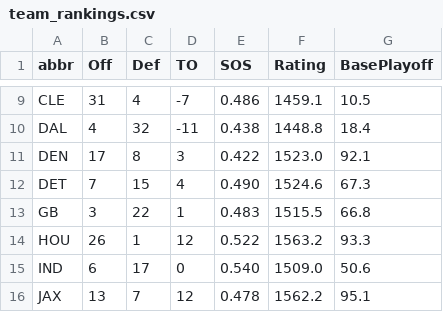
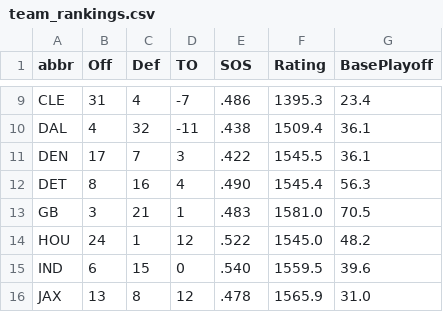
Before and after one commit to redaxelnos/nfl-success-map, a CSV file: team_rankings.csv, drawn as a sheet; only a part is shown, gaps mark what is left out; the diff covers the shown part only; the diff names each change by its address in the sheet, - before the commit and + after, or states it on an @@ line.

```diff
--- a/team_rankings.csv
+++ b/team_rankings.csv
-E9 (SOS): 0.486
+E9 (SOS): .486
-F9 (Rating): 1459.1
+F9 (Rating): 1395.3
-G9 (BasePlayoff): 10.5
+G9 (BasePlayoff): 23.4
-E10 (SOS): 0.438
+E10 (SOS): .438
-F10 (Rating): 1448.8
+F10 (Rating): 1509.4
-G10 (BasePlayoff): 18.4
+G10 (BasePlayoff): 36.1
-C11 (Def): 8
+C11 (Def): 7
-E11 (SOS): 0.422
+E11 (SOS): .422
-F11 (Rating): 1523.0
+F11 (Rating): 1545.5
-G11 (BasePlayoff): 92.1
+G11 (BasePlayoff): 36.1
-B12 (Off): 7
+B12 (Off): 8
-C12 (Def): 15
+C12 (Def): 16
-E12 (SOS): 0.490
+E12 (SOS): .490
-F12 (Rating): 1524.6
+F12 (Rating): 1545.4
-G12 (BasePlayoff): 67.3
+G12 (BasePlayoff): 56.3
-C13 (Def): 22
+C13 (Def): 21
-E13 (SOS): 0.483
+E13 (SOS): .483
-F13 (Rating): 1515.5
+F13 (Rating): 1581.0
-G13 (BasePlayoff): 66.8
+G13 (BasePlayoff): 70.5
-B14 (Off): 26
+B14 (Off): 24
-E14 (SOS): 0.522
+E14 (SOS): .522
-F14 (Rating): 1563.2
+F14 (Rating): 1545.0
-G14 (BasePlayoff): 93.3
+G14 (BasePlayoff): 48.2
-C15 (Def): 17
+C15 (Def): 15
-E15 (SOS): 0.540
+E15 (SOS): .540
-F15 (Rating): 1509.0
+F15 (Rating): 1559.5
-G15 (BasePlayoff): 50.6
+G15 (BasePlayoff): 39.6
-C16 (Def): 7
+C16 (Def): 8
-E16 (SOS): 0.478
+E16 (SOS): .478
-F16 (Rating): 1562.2
+F16 (Rating): 1565.9
-G16 (BasePlayoff): 95.1
+G16 (BasePlayoff): 31.0
```
Also changed, not shown: 98 edited cells elsewhere in this file, weekly_predictions.csv.
